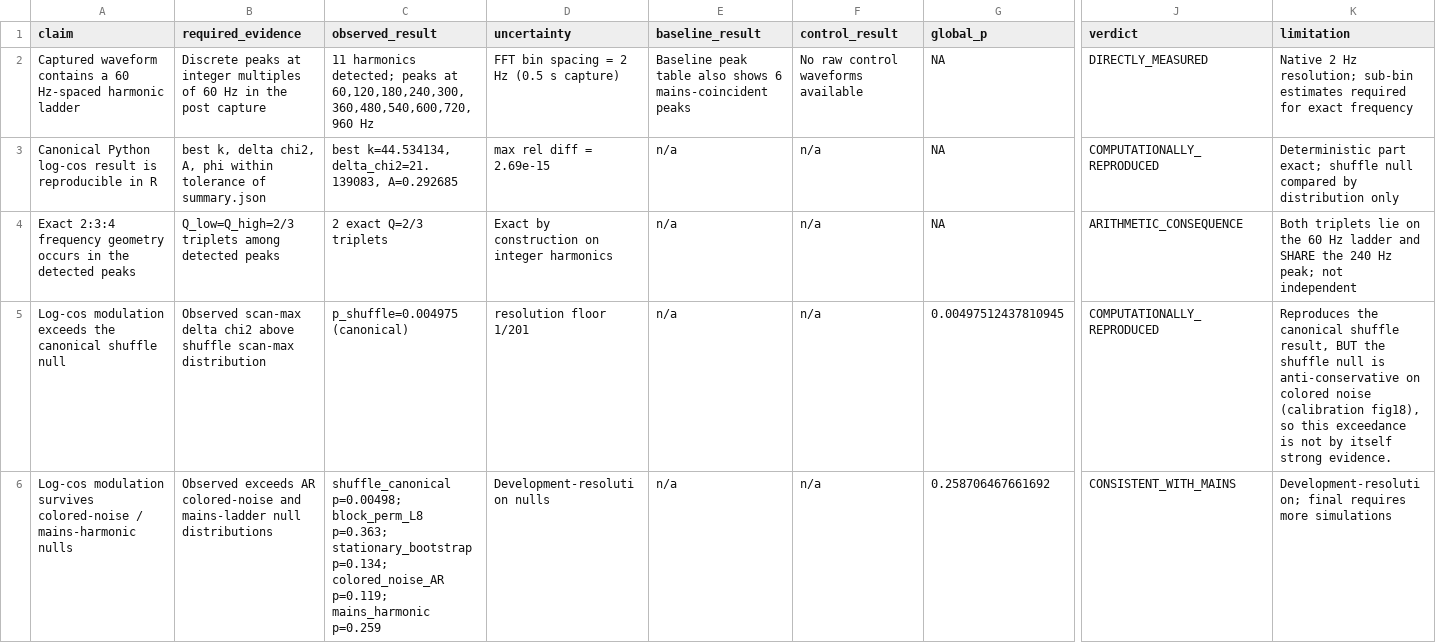
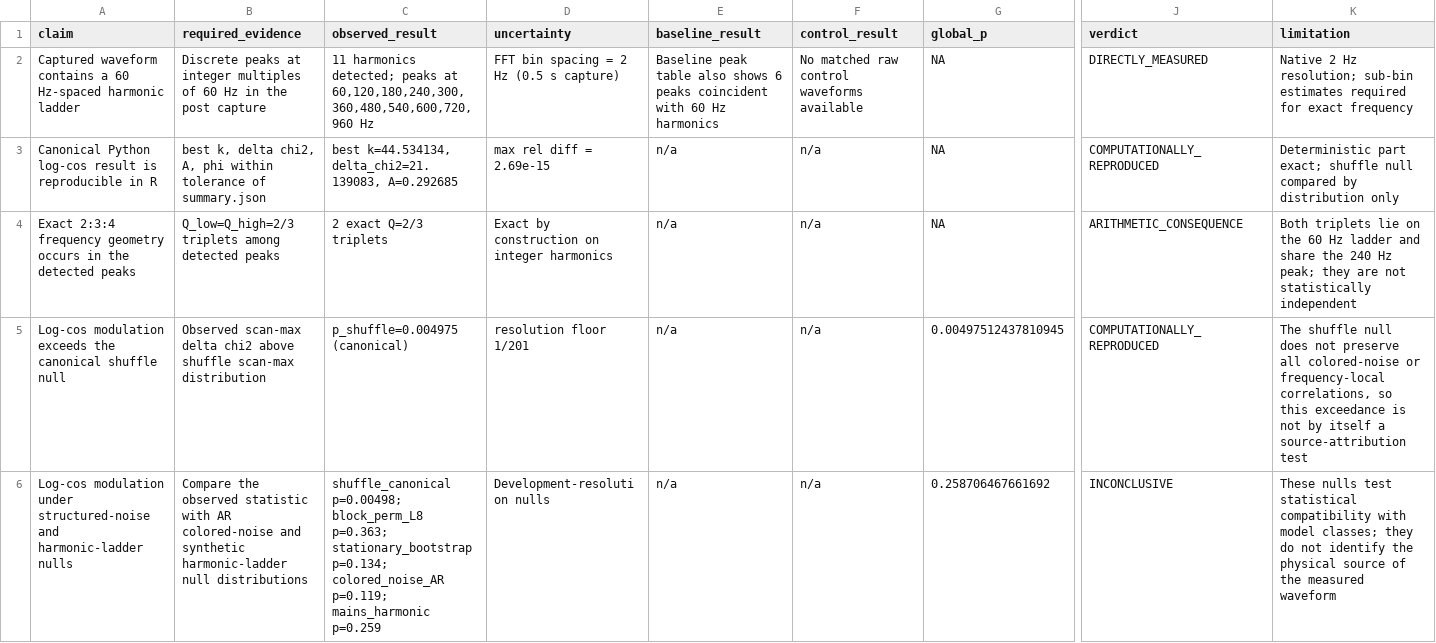
Before and after one commit to rickyjreyes/photodiode, a CSV file: tables_r/statistical_audit/final_claim_matrix.csv, drawn as a sheet; only a part is shown, gaps mark what is left out; the diff covers the shown part only; the diff names each change by its address in the sheet, - before the commit and + after, or states it on an @@ line.

Commit message:
Update committed claim matrix origin language

```diff
--- a/tables_r/statistical_audit/final_claim_matrix.csv
+++ b/tables_r/statistical_audit/final_claim_matrix.csv
-E2 (baseline_result): …shows 6 mains-coincident peaks
+E2 (baseline_result): …shows 6 peaks coincident with 60 Hz harmonics
-F2 (control_result): No raw control waveforms available
+F2 (control_result): No matched raw control waveforms available
-K4 (limitation): …ladder and SHARE the 240 Hz peak; not independent
+K4 (limitation): …ladder and share the 240 Hz peak; they are not statistically independent
-K5 (limitation): Reproduces the canonical shuffle result, BUT the shuffle null is anti-conservative on colored noise (calibration fig18), so this exceedance is not by itself strong evidence.
+K5 (limitation): The shuffle null does not preserve all colored-noise or frequency-local correlations, so this exceedance is not by itself a source-attribution test
-A6 (claim): Log-cos modulation survives colored-noise / mains-harmonic nulls
+A6 (claim): Log-cos modulation under structured-noise and harmonic-ladder nulls
-B6 (required_evidence): Observed exceeds AR colored-noise and mains-ladder null distributions
+B6 (required_evidence): Compare the observed statistic with AR colored-noise and synthetic harmonic-ladder null distributions
-J6 (verdict): CONSISTENT_WITH_MAINS
+J6 (verdict): INCONCLUSIVE
-K6 (limitation): Development-resolution; final requires more simulations
+K6 (limitation): These nulls test statistical compatibility with model classes; they do not identify the physical source of the measured waveform
```
Also changed, not shown: 17 edited cells elsewhere in this file.
